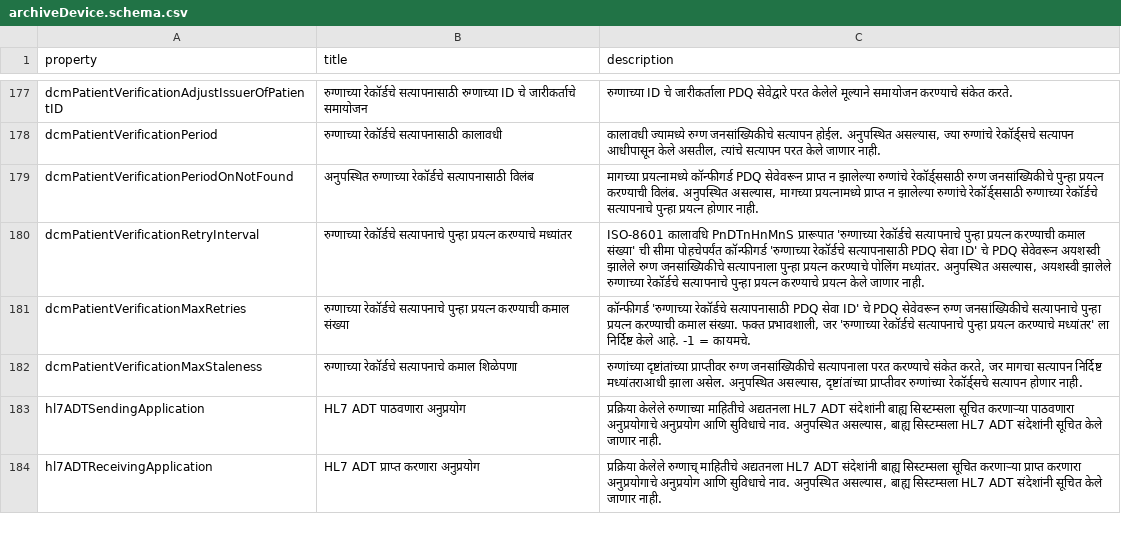
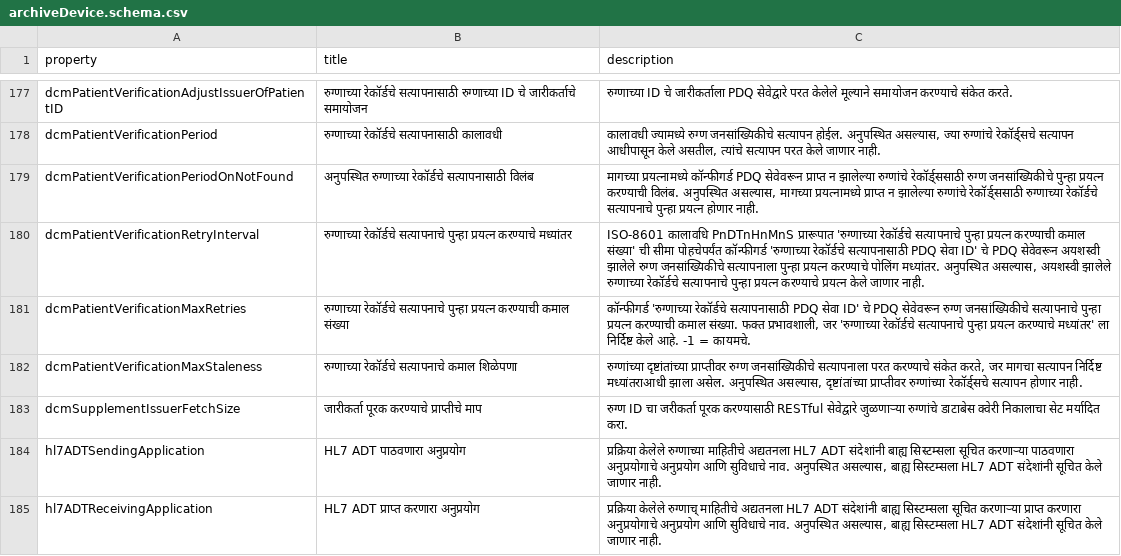
Before and after one commit to dcm4che/dcm4chee-arc-lang, a CSV file: src/csv/mr/archiveDevice.schema.csv, drawn as a sheet; only a part is shown, gaps mark what is left out; the diff names each change by its address in the sheet, - before the commit and + after, or states it on an @@ line.

Commit message:
RESTful service to supplement Issuer of Patient ID on matching Patients : dcm4che/dcm4chee-arc-light#2878

```diff
--- a/src/csv/mr/archiveDevice.schema.csv
+++ b/src/csv/mr/archiveDevice.schema.csv
+row 183: dcmSupplementIssuerFetchSize | जारीकर्ता पूरक करण्याचे प्राप्तीचे माप | रुग्ण ID चा जरीकर्ता पूरक करण्यासाठी RESTful सेवेद्वारे जुळणाऱ्या रुग्णांचे डाटाबेस क्वेरी निकालाचा सेट मर्यादित करा.
```
Also changed, not shown: src/csv/hi/archiveDevice.schema.csv, src/csv/ja/archiveDevice.schema.csv, 3 other files.
